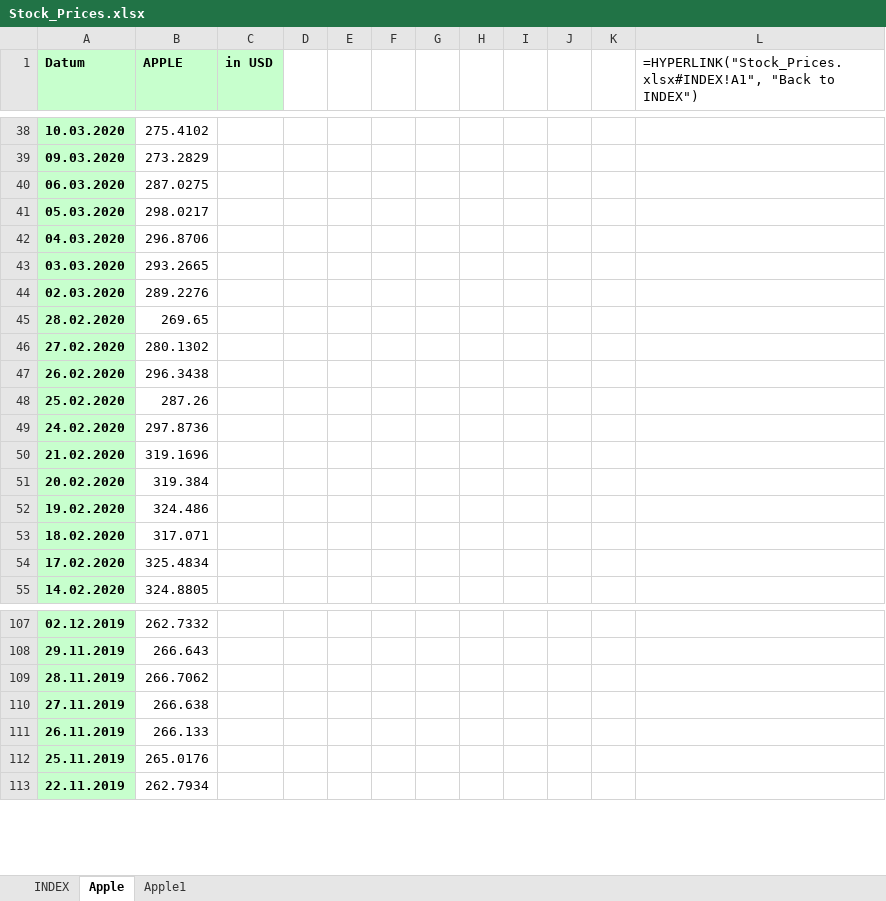
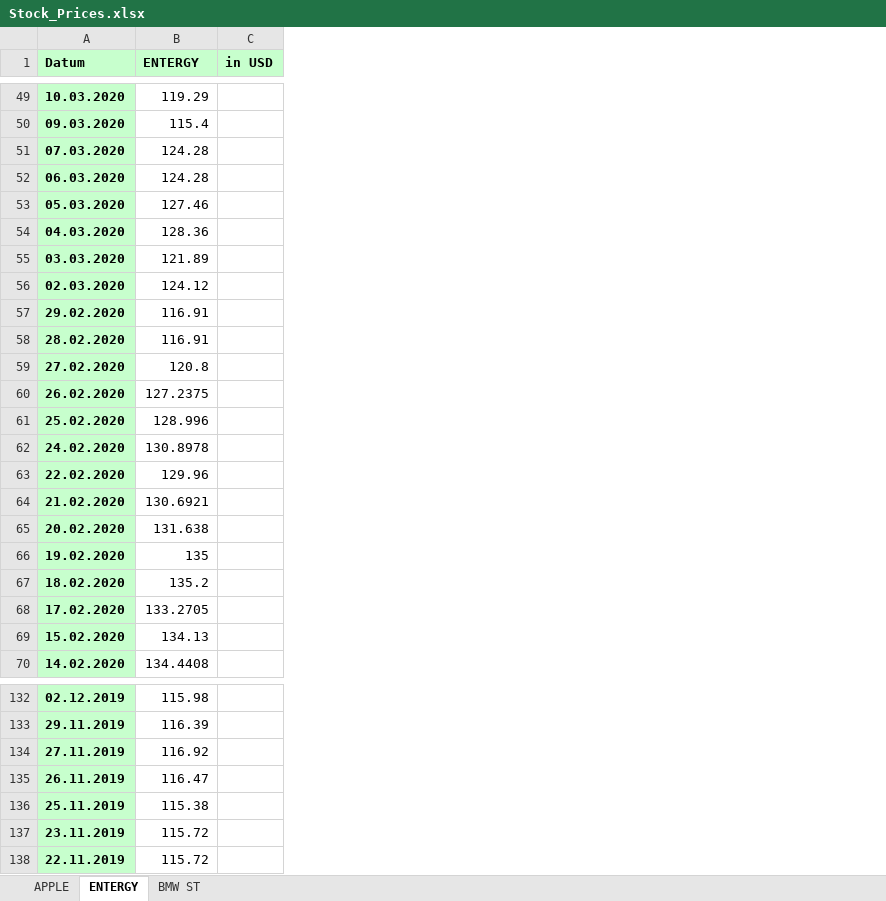
Before and after one commit to Rapid1898-code/Python-Diverses, an Excel workbook: Webscraping with BeautifulSoup/Stock_Prices.xlsx, sheet ENTERGY, drawn as a sheet; only a part is shown, gaps mark what is left out; values as stored, in another font and other column widths than the file's, no borders; formulas without a stored value are shown as written; removed rows and columns are numbered as before the commit, all else as after; the diff covers the shown part only; the diff names each change by its address in the sheet, - before the commit and + after, or states it on an @@ line.

```diff
--- a/Webscraping with BeautifulSoup/Stock_Prices.xlsx (sheet ENTERGY)
+++ b/Webscraping with BeautifulSoup/Stock_Prices.xlsx (sheet ENTERGY)
-sheet tab: INDEX
+sheet tab: APPLE
-sheet tab: Apple
+sheet tab: ENTERGY
-sheet tab: Apple1
+sheet tab: BMW ST
-column B (APPLE), rows 38-55: 275.4102 | 273.2829 | 287.0275 | 298.0217 | 296.8706 | 293.2665 | 289.2276 | 269.65 | 280.1302 | 296.3438 | 287.26 | 297.8736 | 319.1696 | 319.384 | 324.486 | 317.071 | 325.4834 | 324.8805; rows 107-108: 262.7332 | 266.643; rows 110-113: 266.638 | 266.133 | 265.0176 | 262.7934
+column B (ENTERGY), rows 49-50: 119.29 | 115.4; rows 52-56: 124.28 | 127.46 | 128.36 | 121.89 | 124.12; rows 58-62: 116.91 | 120.8 | 127.2375 | 128.996 | 130.8978; rows 64-68: 130.6921 | 131.638 | 135 | 135.2 | 133.2705; row 70: 134.4408; rows 132-136: 115.98 | 116.39 | 116.92 | 116.47 | 115.38; row 138: 115.72
-column D, empty
-column E, empty
-column F, empty
-column G, empty
-column H, empty
-column I, empty
-column J, empty
-column K, empty
-column L, row 1: =HYPERLINK("Stock_Prices.xlsx#INDEX!A1", "Back to INDEX")
+row 51: 07.03.2020 | 124.28
+row 57: 29.02.2020 | 116.91
+row 63: 22.02.2020 | 129.96
+row 69: 15.02.2020 | 134.13
-row 109: 28.11.2019 | 266.7062
+row 137: 23.11.2019 | 115.72
```
Also changed, not shown: 23 added rows elsewhere in this sheet, sheet APPLE, sheet BMW ST, 25 other files.
